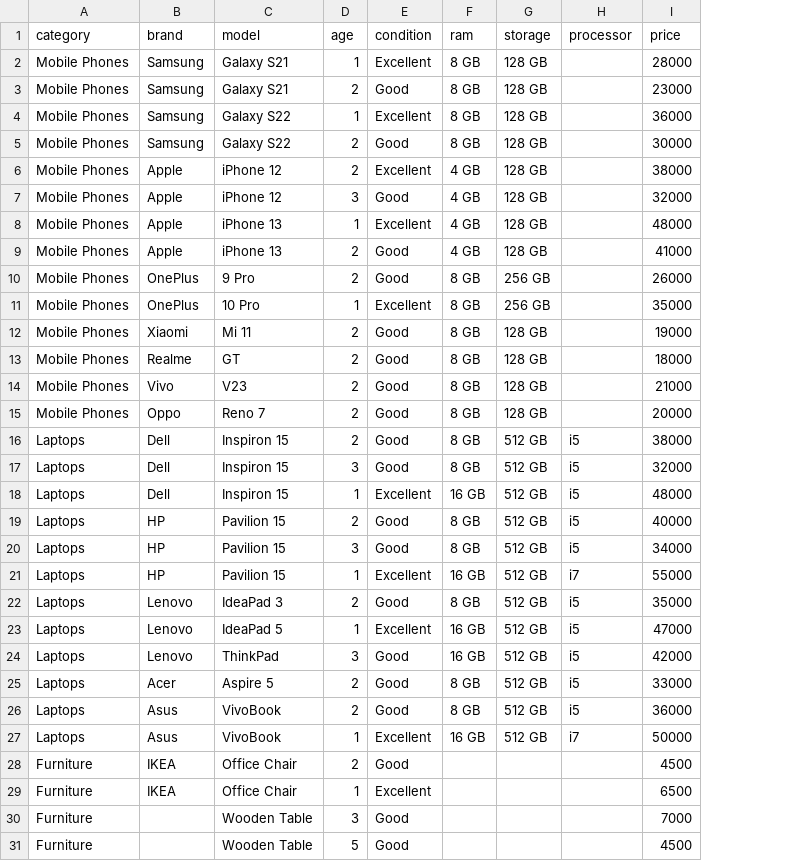
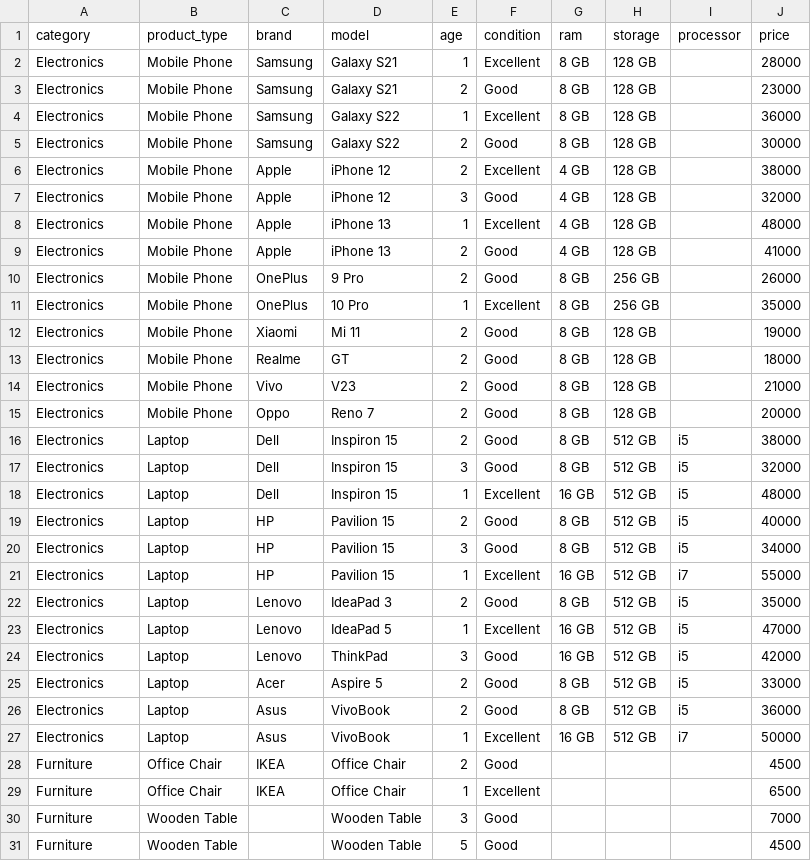
Before and after one commit to mistrykrishna982/Sellify, a CSV file: Backend/ml/training_data.csv, drawn as a sheet; only a part is shown; the diff covers the shown part only; the diff names each change by its address in the sheet, - before the commit and + after, or states it on an @@ line.

Commit message:
authentication,ai category or price detection, upload product,add unsupported product in separat card,admin add product or category

```diff
--- a/Backend/ml/training_data.csv
+++ b/Backend/ml/training_data.csv
+column B (product_type), rows 2-31: Mobile Phone | Mobile Phone | Mobile Phone | Mobile Phone | Mobile Phone | Mobile Phone | Mobile Phone | Mobile Phone | Mobile Phone | Mobile Phone | Mobile Phone | Mobile Phone | Mobile Phone | Mobile Phone | Laptop | Laptop | Laptop | Laptop | Laptop | Laptop | Laptop | Laptop | Laptop | Laptop | Laptop | Laptop | Office Chair | Office Chair | Wooden Table | Wooden Table
-A2:A15 (category): Mobile Phones
+A2:A15 (category): Electronics
-A16:A27 (category): Laptops
+A16:A27 (category): Electronics
```
Also changed, not shown: 1 edited cell elsewhere in this file, 33 other files.
